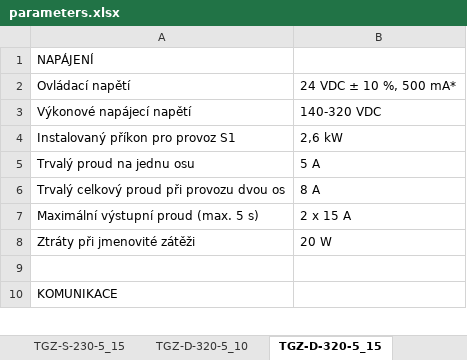
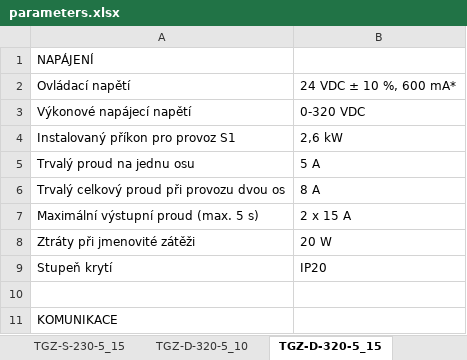
Before and after one commit to TGD-HW/tgmanGH, an Excel workbook: docs/Manual/source/CZ/tab/parameters.xlsx, sheet TGZ-D-320-5_15, drawn as a sheet; only a part is shown; values as stored, in another font and other column widths than the file's, no borders; the diff names each change by its address in the sheet, - before the commit and + after, or states it on an @@ line.

```diff
--- a/docs/Manual/source/CZ/tab/parameters.xlsx (sheet TGZ-D-320-5_15)
+++ b/docs/Manual/source/CZ/tab/parameters.xlsx (sheet TGZ-D-320-5_15)
-B2: 24 VDC ± 10 %, 500 mA*
+B2: 24 VDC ± 10 %, 600 mA*
-B3: 140-320 VDC
+B3: 0-320 VDC
+row 9: Stupeň krytí | IP20
```
Also changed, not shown: sheet TGS-560-50_100, sheet TGZ-S-48-50_100, sheet TGZ-D-320-5_10, sheet TGZ-D-48-13_26, sheet TGZ-D-48-50_100, sheet TGZ-S-48-50_100RI, 13 more sheets, 47 other files.
